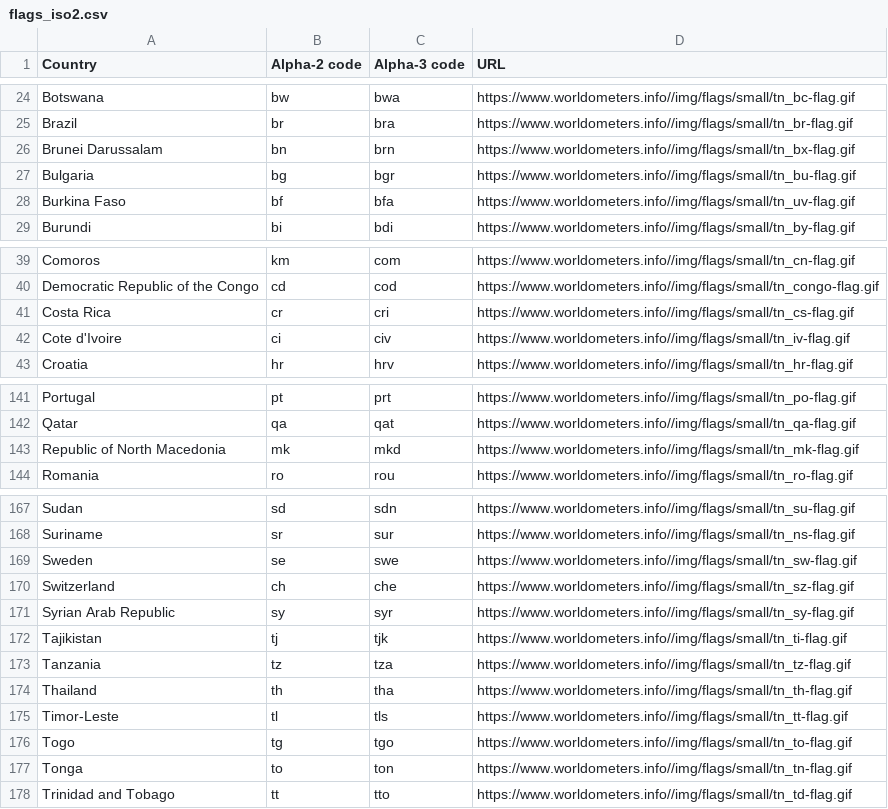
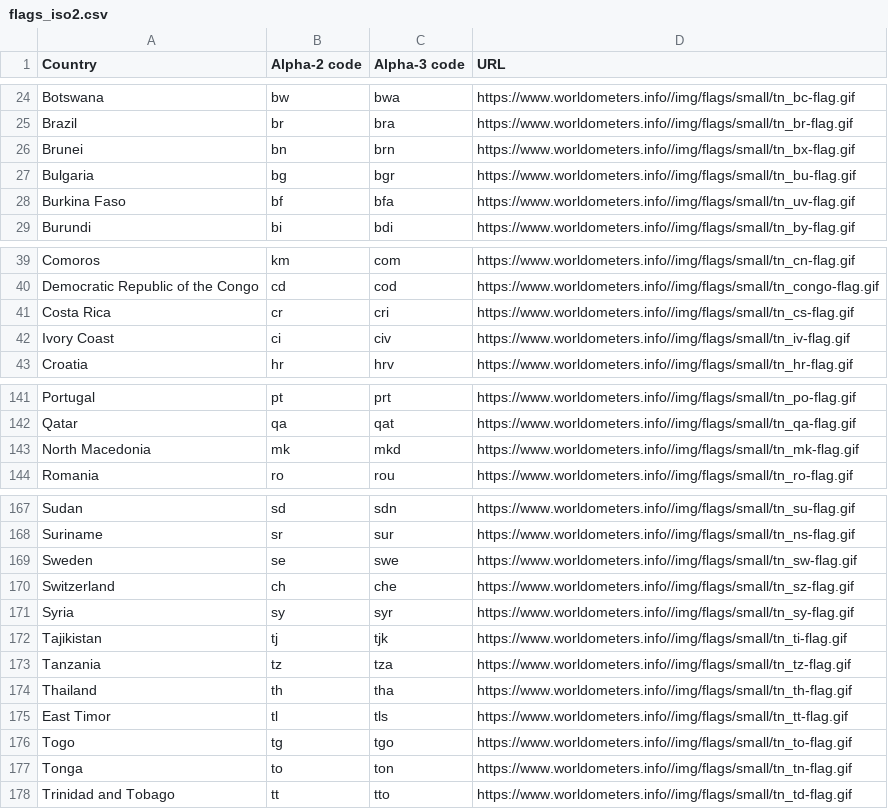
Before and after one commit to Stonepaw90/flaggle, a CSV file: flags_iso2.csv, drawn as a sheet; only a part is shown, gaps mark what is left out.

Commit message:
Add files via upload

```diff
--- a/flags_iso2.csv
+++ b/flags_iso2.csv
@@ -25,3 +25,3 @@ Botswana,bw,bwa,https://www.worldometers.info//img/flags/small/tn_bc-flag.gif
 Brazil,br,bra,https://www.worldometers.info//img/flags/small/tn_br-flag.gif
-Brunei Darussalam,bn,brn,https://www.worldometers.info//img/flags/small/tn_bx-flag.gif
+Brunei,bn,brn,https://www.worldometers.info//img/flags/small/tn_bx-flag.gif
 Bulgaria,bg,bgr,https://www.worldometers.info//img/flags/small/tn_bu-flag.gif
@@ -41,3 +41,3 @@ Democratic Republic of the Congo,cd,cod,https://www.worldometers.info//img/flags
 Costa Rica,cr,cri,https://www.worldometers.info//img/flags/small/tn_cs-flag.gif
-Cote d'Ivoire,ci,civ,https://www.worldometers.info//img/flags/small/tn_iv-flag.gif
+Ivory Coast,ci,civ,https://www.worldometers.info//img/flags/small/tn_iv-flag.gif
 Croatia,hr,hrv,https://www.worldometers.info//img/flags/small/tn_hr-flag.gif
@@ -142,3 +142,3 @@ Portugal,pt,prt,https://www.worldometers.info//img/flags/small/tn_po-flag.gif
 Qatar,qa,qat,https://www.worldometers.info//img/flags/small/tn_qa-flag.gif
-Republic of North Macedonia,mk,mkd,https://www.worldometers.info//img/flags/small/tn_mk-flag.gif
+North Macedonia,mk,mkd,https://www.worldometers.info//img/flags/small/tn_mk-flag.gif
 Romania,ro,rou,https://www.worldometers.info//img/flags/small/tn_ro-flag.gif
@@ -170,3 +170,3 @@ Sweden,se,swe,https://www.worldometers.info//img/flags/small/tn_sw-flag.gif
 Switzerland,ch,che,https://www.worldometers.info//img/flags/small/tn_sz-flag.gif
-Syrian Arab Republic,sy,syr,https://www.worldometers.info//img/flags/small/tn_sy-flag.gif
+Syria,sy,syr,https://www.worldometers.info//img/flags/small/tn_sy-flag.gif
 Tajikistan,tj,tjk,https://www.worldometers.info//img/flags/small/tn_ti-flag.gif
@@ -174,3 +174,3 @@ Tanzania,tz,tza,https://www.worldometers.info//img/flags/small/tn_tz-flag.gif
 Thailand,th,tha,https://www.worldometers.info//img/flags/small/tn_th-flag.gif
-Timor-Leste,tl,tls,https://www.worldometers.info//img/flags/small/tn_tt-flag.gif
+East Timor,tl,tls,https://www.worldometers.info//img/flags/small/tn_tt-flag.gif
 Togo,tg,tgo,https://www.worldometers.info//img/flags/small/tn_to-flag.gif
```
